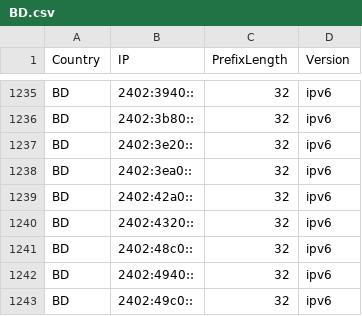
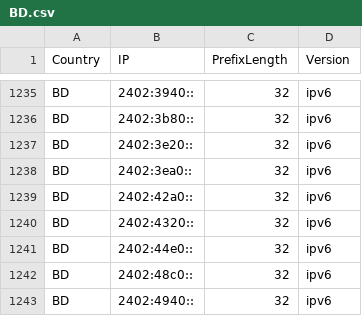
Before and after one commit to Palasito/Official-IANA-IP-blocks, a CSV file: CSV/IPV6/BD.csv, drawn as a sheet; only a part is shown, gaps mark what is left out; the shorter side is filled out with more unchanged rows.

```diff
--- a/CSV/IPV6/BD.csv
+++ b/CSV/IPV6/BD.csv
@@ -1240,2 +1240,3 @@ BD,2402:42a0::,32,ipv6
 BD,2402:4320::,32,ipv6
+BD,2402:44e0::,32,ipv6
 BD,2402:48c0::,32,ipv6
```
Also changed, not shown: CSV/IPV4/CN.csv, 18 other files.
